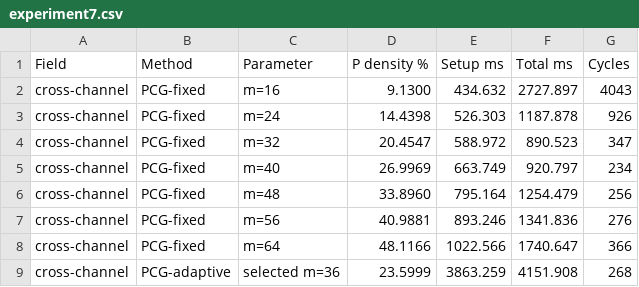
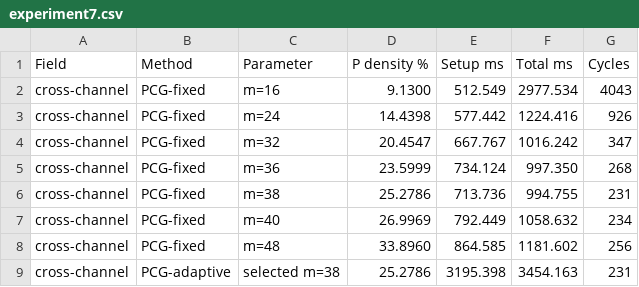
Before and after one commit to zebramath/multiscale_two_grids_iteration, a CSV file: code/results/experiment7.csv, drawn as a sheet.

```diff
--- a/code/results/experiment7.csv
+++ b/code/results/experiment7.csv
@@ -1,9 +1,9 @@
 Field,Method,Parameter,P density %,Setup ms,Total ms,Cycles
-cross-channel,PCG-fixed,m=16,9.1300,434.632,2727.897,4043
-cross-channel,PCG-fixed,m=24,14.4398,526.303,1187.878,926
-cross-channel,PCG-fixed,m=32,20.4547,588.972,890.523,347
-cross-channel,PCG-fixed,m=40,26.9969,663.749,920.797,234
-cross-channel,PCG-fixed,m=48,33.8960,795.164,1254.479,256
-cross-channel,PCG-fixed,m=56,40.9881,893.246,1341.836,276
-cross-channel,PCG-fixed,m=64,48.1166,1022.566,1740.647,366
-cross-channel,PCG-adaptive,selected m=36,23.5999,3863.259,4151.908,268
+cross-channel,PCG-fixed,m=16,9.1300,512.549,2977.534,4043
+cross-channel,PCG-fixed,m=24,14.4398,577.442,1224.416,926
+cross-channel,PCG-fixed,m=32,20.4547,667.767,1016.242,347
+cross-channel,PCG-fixed,m=36,23.5999,734.124,997.350,268
+cross-channel,PCG-fixed,m=38,25.2786,713.736,994.755,231
+cross-channel,PCG-fixed,m=40,26.9969,792.449,1058.632,234
+cross-channel,PCG-fixed,m=48,33.8960,864.585,1181.602,256
+cross-channel,PCG-adaptive,selected m=38,25.2786,3195.398,3454.163,231
```
Also changed, not shown: code/results/experiment7_history.csv, code/results/experiment9.csv, 24 other files.
